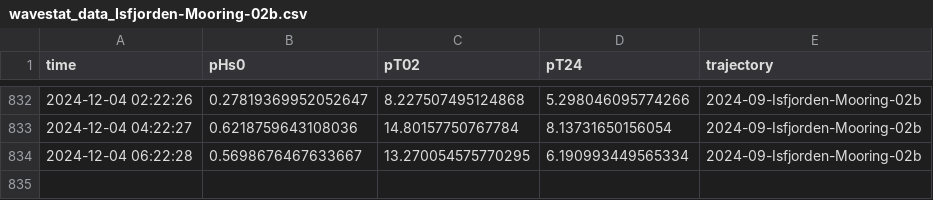
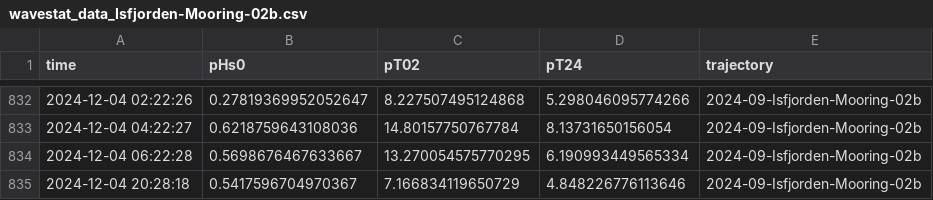
Before and after one commit to jerabaul29/2024_data_Isfjorden_02b, a CSV file: wavestat_data_Isfjorden-Mooring-02b.csv, drawn as a sheet; only a part is shown, gaps mark what is left out.

```diff
--- a/wavestat_data_Isfjorden-Mooring-02b.csv
+++ b/wavestat_data_Isfjorden-Mooring-02b.csv
@@ -834 +834,2 @@ time,pHs0,pT02,pT24,trajectory
 2024-12-04 06:22:28,0.5698676467633667,13.270054575770295,6.190993449565334,2024-09-Isfjorden-Mooring-02b
+2024-12-04 20:28:18,0.5417596704970367,7.166834119650729,4.848226776113646,2024-09-Isfjorden-Mooring-02b
```
Also changed, not shown: wavespec__data_Isfjorden-Mooring-02b.csv.
